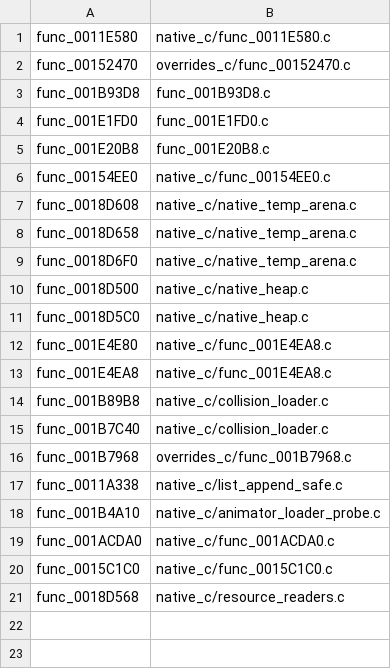
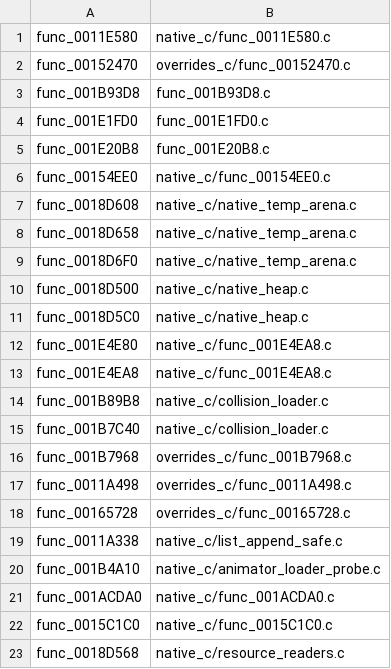
Before and after one commit to OpenThievius/OpenThievius, a TSV file: port/game/sly1-us/hand/overrides.tsv, drawn as a sheet.

Commit message:
trace native scene entry data

```diff
--- a/port/game/sly1-us/hand/overrides.tsv
+++ b/port/game/sly1-us/hand/overrides.tsv
@@ -16,2 +16,4 @@ func_001B7C40	native_c/collision_loader.c
 func_001B7968	overrides_c/func_001B7968.c
+func_0011A498	overrides_c/func_0011A498.c
+func_00165728	overrides_c/func_00165728.c
 func_0011A338	native_c/list_append_safe.c
```
Also changed, not shown: 7 other files.
